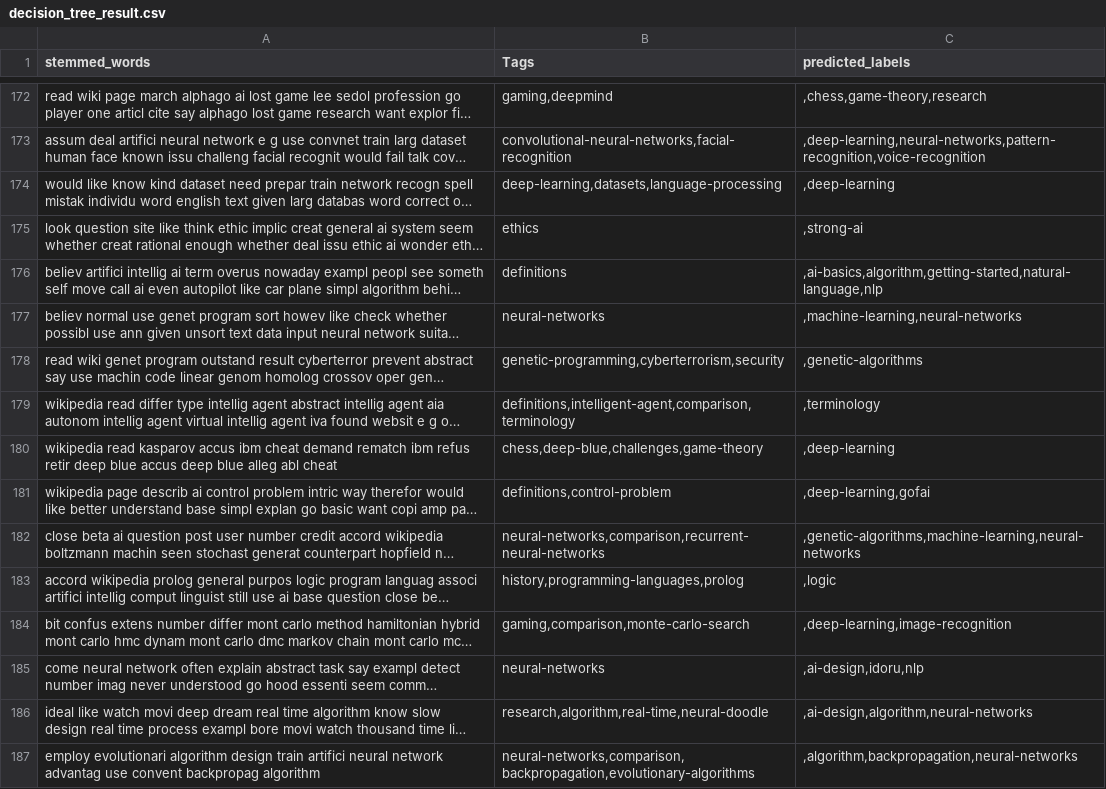
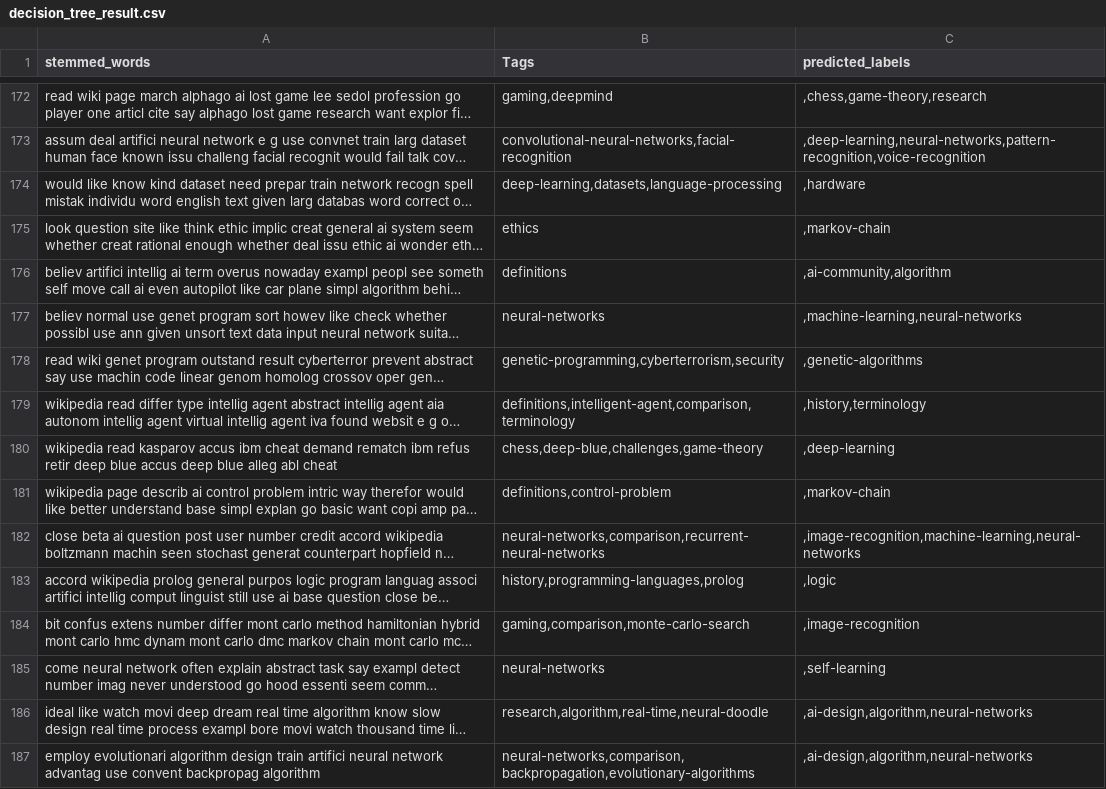
Before and after one commit to abhijithshreesh/TagRecommendationStackOverflow, a CSV file: data/decision_tree_result.csv, drawn as a sheet; only a part is shown, gaps mark what is left out; long unchanged cells end in …; the diff covers the shown part only; the diff names each change by its address in the sheet, - before the commit and + after, or states it on an @@ line.

```diff
--- a/data/decision_tree_result.csv
+++ b/data/decision_tree_result.csv
-C174 (predicted_labels): ,deep-learning
+C174 (predicted_labels): ,hardware
-C175 (predicted_labels): ,strong-ai
+C175 (predicted_labels): ,markov-chain
-C176 (predicted_labels): ,ai-basics,algorithm,getting-started,natural-language,nlp
+C176 (predicted_labels): ,ai-community,algorithm
-C179 (predicted_labels): ,terminology
+C179 (predicted_labels): ,history,terminology
-C181 (predicted_labels): ,deep-learning,gofai
+C181 (predicted_labels): ,markov-chain
-C182 (predicted_labels): ,genetic-algorithms,machine-learning,neural-networks
+C182 (predicted_labels): ,image-recognition,machine-learning,neural-networks
-C184 (predicted_labels): ,deep-learning,image-recognition
+C184 (predicted_labels): ,image-recognition
-C185 (predicted_labels): ,ai-design,idoru,nlp
+C185 (predicted_labels): ,self-learning
-C187 (predicted_labels): ,algorithm,backpropagation,neural-networks
+C187 (predicted_labels): ,ai-design,algorithm,neural-networks
```
Also changed, not shown: 171 edited cells elsewhere in this file, 5 other files.
